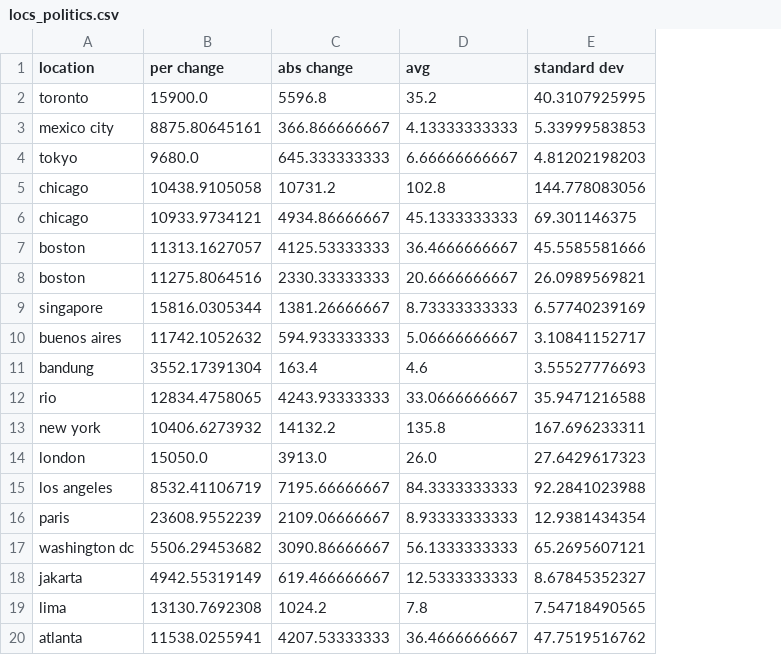
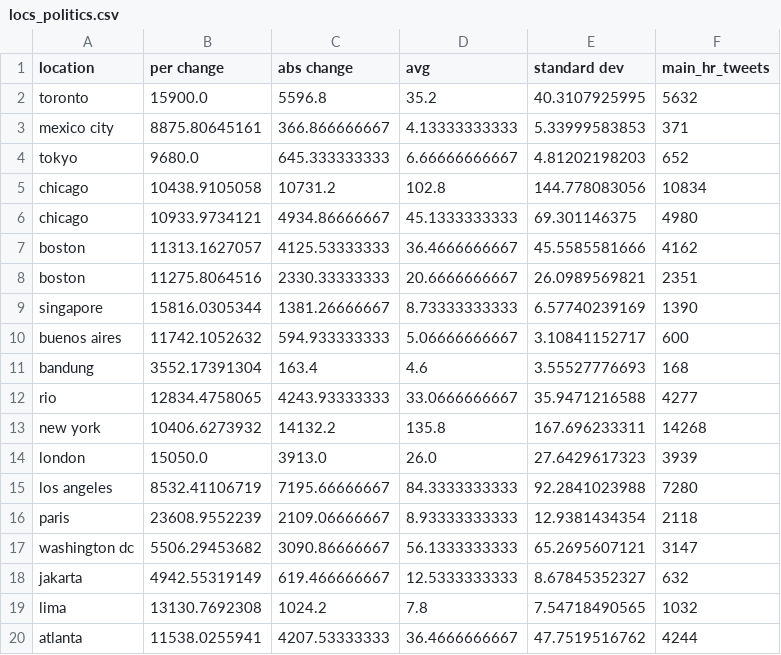
Before and after one commit to gparuthi/projects, a CSV file: DataMining/uncompressed/all_locations/stats/locs_politics.csv, drawn as a sheet; the diff names each change by its address in the sheet, - before the commit and + after, or states it on an @@ line.

Commit message:
added per change stats for keywords

```diff
--- a/DataMining/uncompressed/all_locations/stats/locs_politics.csv
+++ b/DataMining/uncompressed/all_locations/stats/locs_politics.csv
+column F (main_hr_tweets), rows 2-20: 5632 | 371 | 652 | 10834 | 4980 | 4162 | 2351 | 1390 | 600 | 168 | 4277 | 14268 | 3939 | 7280 | 2118 | 3147 | 632 | 1032 | 4244
```
